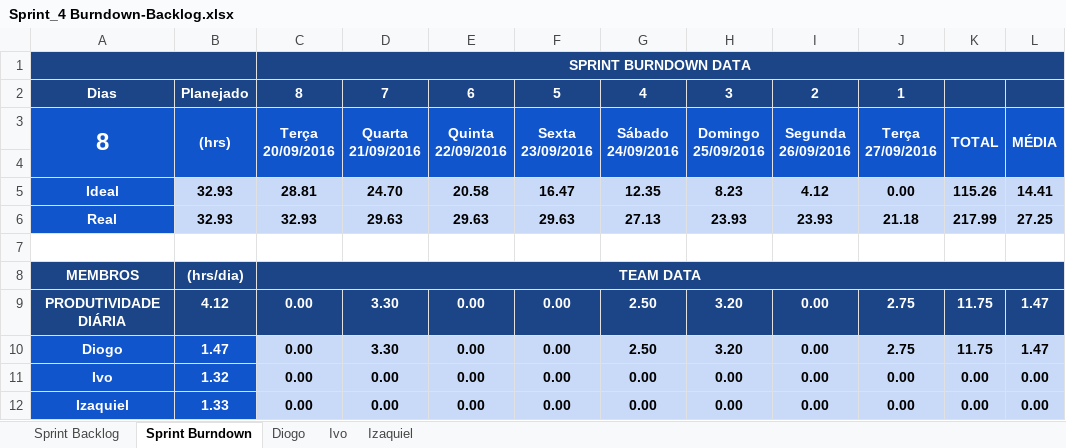
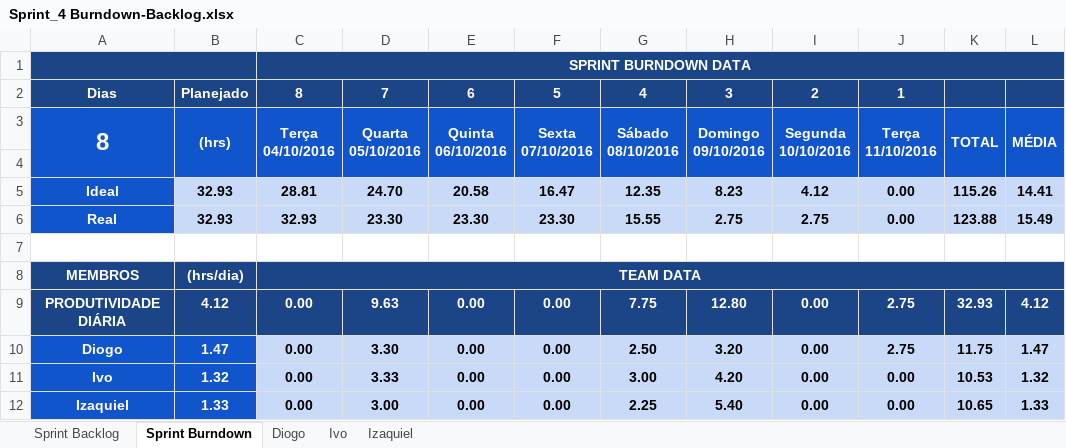
Before and after one commit to keiroez/SistemaC, an Excel workbook: Sprint 4/Sprint_4 Burndown-Backlog.xlsx, sheet Sprint Burndown, drawn as a sheet; values as stored, in another font and other column widths than the file's, no borders; charts and pictures and conditional formats not drawn; ↵ is a line break in a cell; the diff names each change by its address in the sheet, - before the commit and + after, or states it on an @@ line.

Commit message:
Sprint 4 completa

```diff
--- a/Sprint 4/Sprint_4 Burndown-Backlog.xlsx (sheet Sprint Burndown)
+++ b/Sprint 4/Sprint_4 Burndown-Backlog.xlsx (sheet Sprint Burndown)
-C3: Terça ↵ 20/09/2016
+C3: Terça ↵ 04/10/2016
-D3: Quarta ↵ 21/09/2016
+D3: Quarta ↵ 05/10/2016
-E3: Quinta ↵ 22/09/2016
+E3: Quinta ↵ 06/10/2016
-F3: Sexta ↵ 23/09/2016
+F3: Sexta ↵ 07/10/2016
-G3: Sábado ↵ 24/09/2016
+G3: Sábado ↵ 08/10/2016
-H3: Domingo ↵ 25/09/2016
+H3: Domingo ↵ 09/10/2016
-I3: Segunda ↵ 26/09/2016
+I3: Segunda ↵ 10/10/2016
-J3: Terça ↵ 27/09/2016
+J3: Terça ↵ 11/10/2016
-D6: 29.63
+D6: 23.30
-E6: 29.63
+E6: 23.30
-F6: 29.63
+F6: 23.30
-G6: 27.13
+G6: 15.55
-H6: 23.93
+H6: 2.75
-I6: 23.93
+I6: 2.75
-J6: 21.18
+J6: 0.00
-K6: 217.99
+K6: 123.88
-L6: 27.25
+L6: 15.49
-D9: 3.30
+D9: 9.63
-G9: 2.50
+G9: 7.75
-H9: 3.20
+H9: 12.80
-K9: 11.75
+K9: 32.93
-L9: 1.47
+L9: 4.12
-D11: 0.00
+D11: 3.33
-G11: 0.00
+G11: 3.00
-H11: 0.00
+H11: 4.20
-K11: 0.00
+K11: 10.53
-L11: 0.00
+L11: 1.32
-D12: 0.00
+D12: 3.00
-G12: 0.00
+G12: 2.25
-H12: 0.00
+H12: 5.40
-K12: 0.00
+K12: 10.65
-L12: 0.00
+L12: 1.33
```
Also changed, not shown: sheet Izaquiel, sheet Ivo, formulas that keep their value, charts or pictures, 17 other files.
